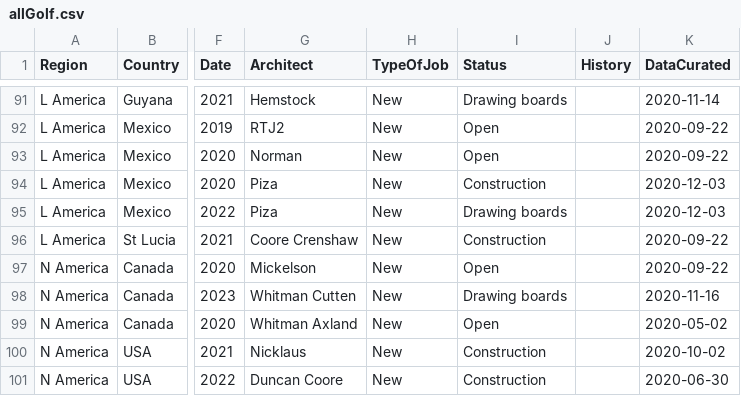
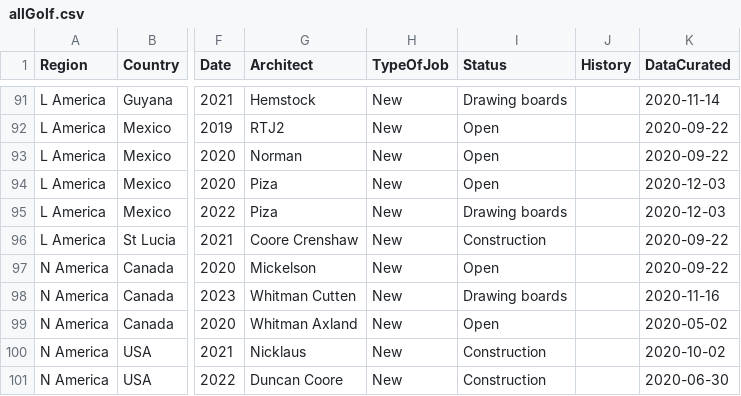
Before and after one commit to thomasvbrown/fescue.github.io, a CSV file: _data/allGolf.csv, drawn as a sheet; only a part is shown, gaps mark what is left out; the diff names each change by its address in the sheet, - before the commit and + after, or states it on an @@ line.

Commit message:
Update allGolf.csv

```diff
--- a/_data/allGolf.csv
+++ b/_data/allGolf.csv
-I94 (Status): Construction
+I94 (Status): Open
```
